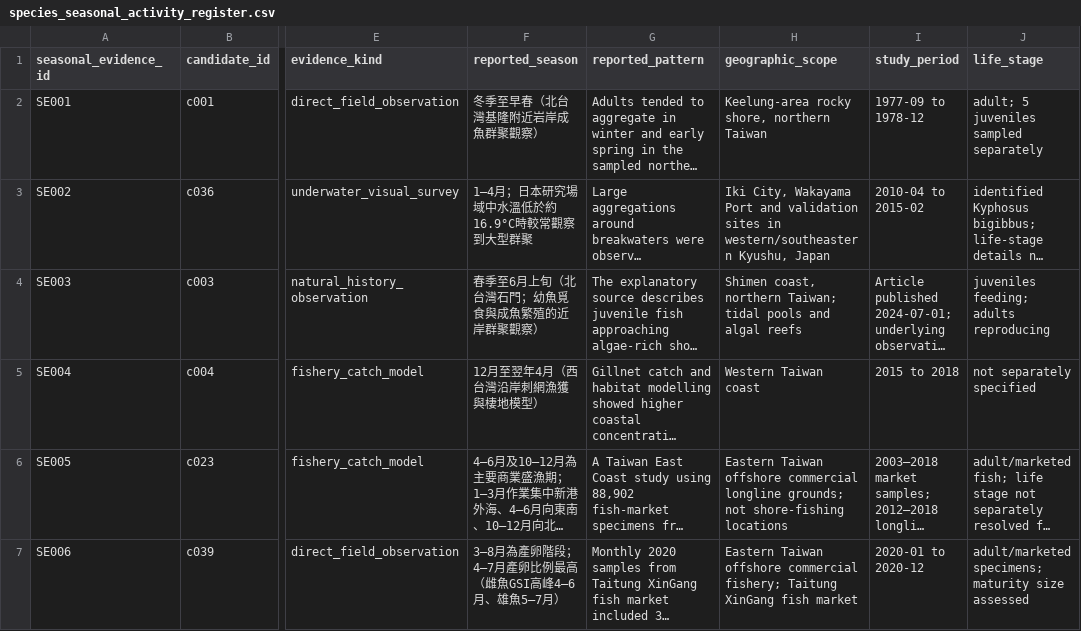
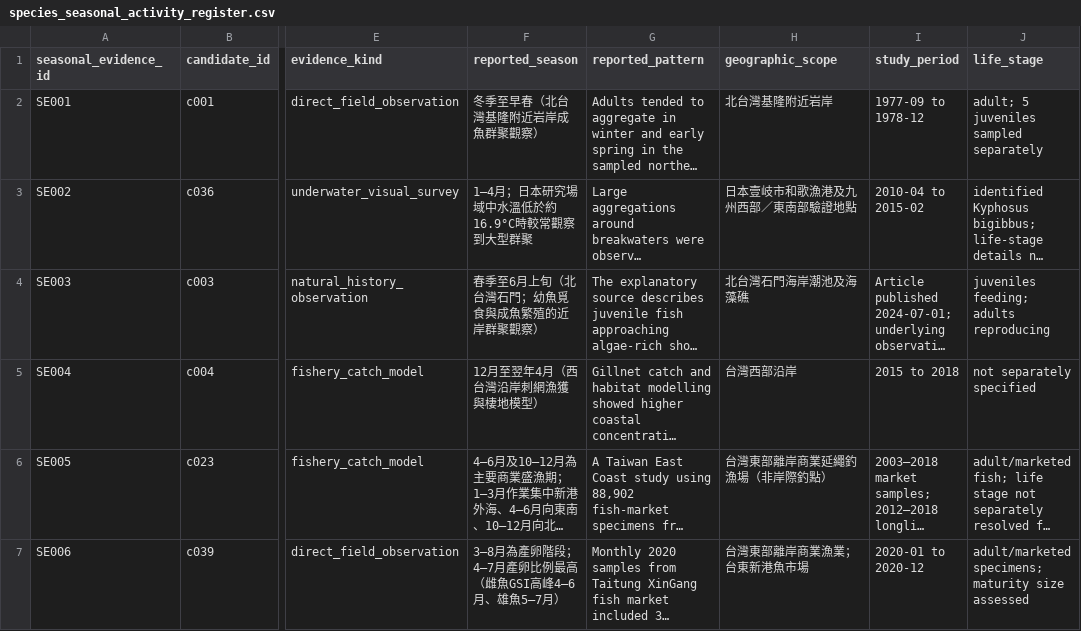
Before and after one commit to fb326549-lang/fishing-intelligence, a CSV file: P2/species/species_seasonal_activity_register.csv, drawn as a sheet; only a part is shown, gaps mark what is left out; long unchanged cells end in …; the diff names each change by its address in the sheet, - before the commit and + after, or states it on an @@ line.

Commit message:
P2.4.13: 將季節研究地理範圍改為繁體中文

```diff
--- a/P2/species/species_seasonal_activity_register.csv
+++ b/P2/species/species_seasonal_activity_register.csv
-H2 (geographic_scope): Keelung-area rocky shore, northern Taiwan
+H2 (geographic_scope): 北台灣基隆附近岩岸
-H3 (geographic_scope): Iki City, Wakayama Port and validation sites in western/southeastern Kyushu, Japan
+H3 (geographic_scope): 日本壹岐市和歌漁港及九州西部／東南部驗證地點
-H4 (geographic_scope): Shimen coast, northern Taiwan; tidal pools and algal reefs
+H4 (geographic_scope): 北台灣石門海岸潮池及海藻礁
-H5 (geographic_scope): Western Taiwan coast
+H5 (geographic_scope): 台灣西部沿岸
-H6 (geographic_scope): Eastern Taiwan offshore commercial longline grounds; not shore-fishing locations
+H6 (geographic_scope): 台灣東部離岸商業延繩釣漁場（非岸際釣點）
-H7 (geographic_scope): Eastern Taiwan offshore commercial fishery; Taitung XinGang fish market
+H7 (geographic_scope): 台灣東部離岸商業漁業；台東新港魚市場
```
